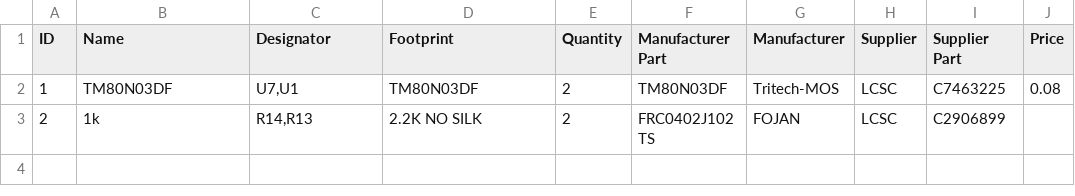
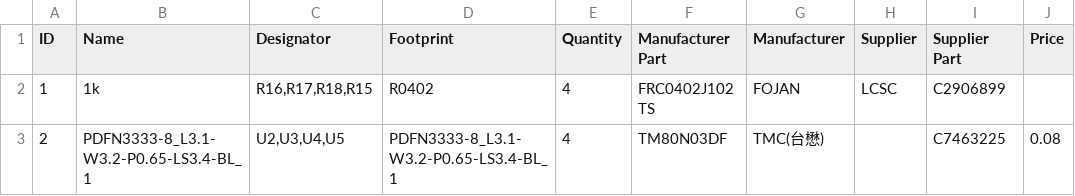
Before and after one commit to pbanj/Fet-1, a CSV file: sintasfet/BOM_sintasfet.csv, drawn as a sheet; the diff names each change by its address in the sheet, - before the commit and + after, or states it on an @@ line.

```diff
--- a/sintasfet/BOM_sintasfet.csv
+++ b/sintasfet/BOM_sintasfet.csv
-B2 (Name): TM80N03DF
+B2 (Name): 1k
-C2 (Designator): U7,U1
+C2 (Designator): R16,R17,R18,R15
-D2 (Footprint): TM80N03DF
+D2 (Footprint): R0402
-E2:E3 (Quantity): 2
+E2:E3 (Quantity): 4
-F2 (Manufacturer Part): TM80N03DF
+F2 (Manufacturer Part): FRC0402J102 TS
-G2 (Manufacturer): Tritech-MOS
+G2 (Manufacturer): FOJAN
-I2 (Supplier Part): C7463225
+I2 (Supplier Part): C2906899
-J2 (Price): 0.08
+J2 (Price): (empty)
-B3 (Name): 1k
+B3 (Name): PDFN3333-8_L3.1-W3.2-P0.65-LS3.4-BL_1
-C3 (Designator): R14,R13
+C3 (Designator): U2,U3,U4,U5
-D3 (Footprint): 2.2K NO SILK
+D3 (Footprint): PDFN3333-8_L3.1-W3.2-P0.65-LS3.4-BL_1
-F3 (Manufacturer Part): FRC0402J102 TS
+F3 (Manufacturer Part): TM80N03DF
-G3 (Manufacturer): FOJAN
+G3 (Manufacturer): TMC(台懋)
-H3 (Supplier): LCSC
+H3 (Supplier): (empty)
-I3 (Supplier Part): C2906899
+I3 (Supplier Part): C7463225
-J3 (Price): (empty)
+J3 (Price): 0.08
```
Also changed, not shown: sintasfet/PickAndPlace_sintasfet.csv, 10 other files.
